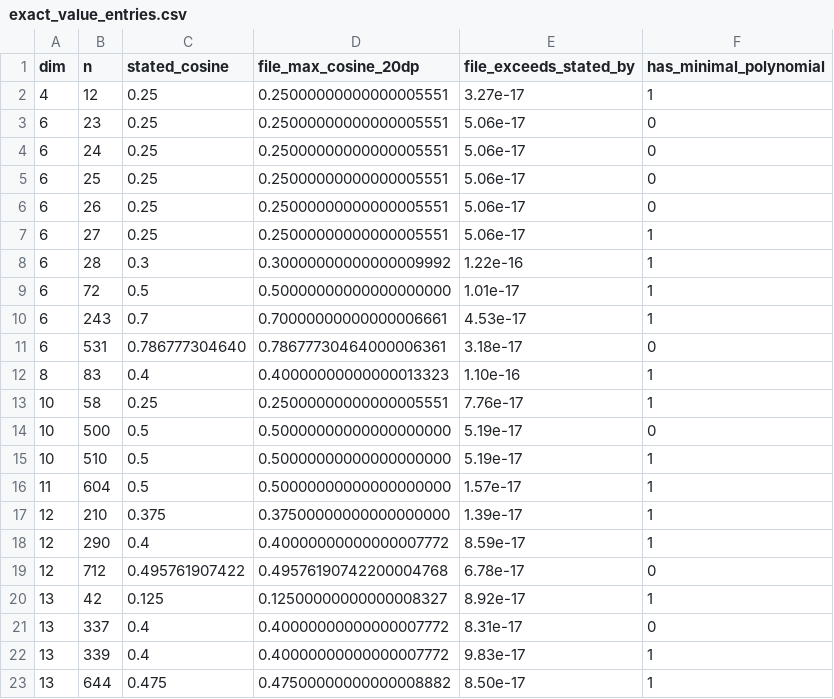
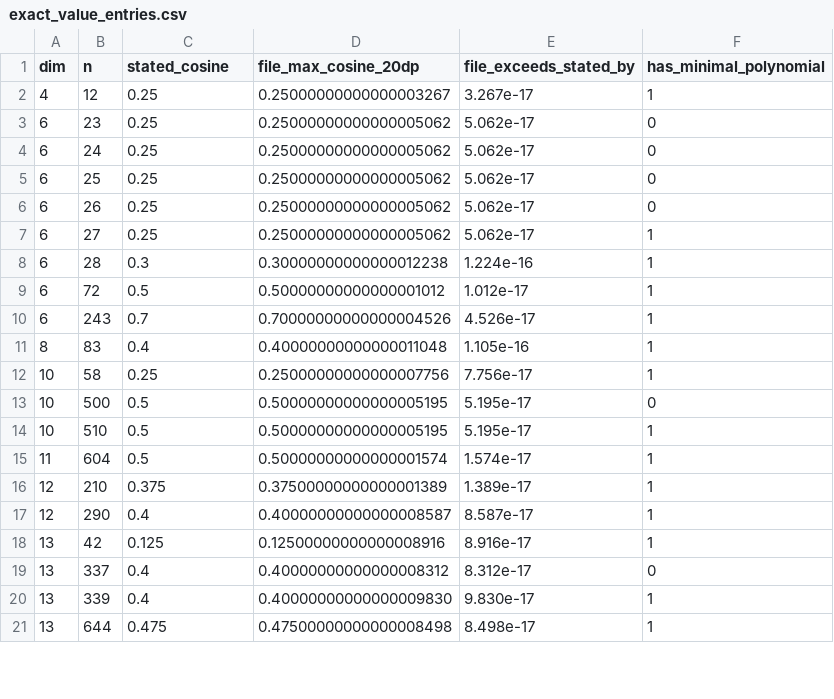
Before and after one commit to chrispbsmolen/spherecert, a CSV file: results/exact_value_entries.csv, drawn as a sheet; only a part is shown; the diff covers the shown part only.

Commit message:
Results recomputed with the reviewed certifier
Whole table recertified: 14,826 PASS, 66 PASS_ROUNDING, 2 CEILING_LOW ((6,531) and
(12,712), whose printed values are one unit low in the 12th decimal). All 4,304
improvement candidates recertified with identical values; 3,650 entries improved.
VERIFICATION.md, README.md, IMPROVEMENTS.md and the exact value lists are generated from
the data; recheck_top.txt and selftest_output.txt record the independent checks.

```diff
--- a/results/exact_value_entries.csv
+++ b/results/exact_value_entries.csv
@@ -1,23 +1,21 @@
 dim,n,stated_cosine,file_max_cosine_20dp,file_exceeds_stated_by,has_minimal_polynomial
-4,12,0.25,0.25000000000000005551,3.27e-17,1
-6,23,0.25,0.25000000000000005551,5.06e-17,0
-6,24,0.25,0.25000000000000005551,5.06e-17,0
-6,25,0.25,0.25000000000000005551,5.06e-17,0
-6,26,0.25,0.25000000000000005551,5.06e-17,0
-6,27,0.25,0.25000000000000005551,5.06e-17,1
-6,28,0.3,0.30000000000000009992,1.22e-16,1
-6,72,0.5,0.50000000000000000000,1.01e-17,1
-6,243,0.7,0.70000000000000006661,4.53e-17,1
-6,531,0.786777304640,0.78677730464000006361,3.18e-17,0
-8,83,0.4,0.40000000000000013323,1.10e-16,1
-10,58,0.25,0.25000000000000005551,7.76e-17,1
-10,500,0.5,0.50000000000000000000,5.19e-17,0
-10,510,0.5,0.50000000000000000000,5.19e-17,1
-11,604,0.5,0.50000000000000000000,1.57e-17,1
-12,210,0.375,0.37500000000000000000,1.39e-17,1
-12,290,0.4,0.40000000000000007772,8.59e-17,1
-12,712,0.495761907422,0.49576190742200004768,6.78e-17,0
-13,42,0.125,0.12500000000000008327,8.92e-17,1
-13,337,0.4,0.40000000000000007772,8.31e-17,0
-13,339,0.4,0.40000000000000007772,9.83e-17,1
-13,644,0.475,0.47500000000000008882,8.50e-17,1
+4,12,0.25,0.25000000000000003267,3.267e-17,1
+6,23,0.25,0.25000000000000005062,5.062e-17,0
+6,24,0.25,0.25000000000000005062,5.062e-17,0
+6,25,0.25,0.25000000000000005062,5.062e-17,0
+6,26,0.25,0.25000000000000005062,5.062e-17,0
+6,27,0.25,0.25000000000000005062,5.062e-17,1
+6,28,0.3,0.30000000000000012238,1.224e-16,1
+6,72,0.5,0.50000000000000001012,1.012e-17,1
+6,243,0.7,0.70000000000000004526,4.526e-17,1
+8,83,0.4,0.40000000000000011048,1.105e-16,1
+10,58,0.25,0.25000000000000007756,7.756e-17,1
+10,500,0.5,0.50000000000000005195,5.195e-17,0
+10,510,0.5,0.50000000000000005195,5.195e-17,1
+11,604,0.5,0.50000000000000001574,1.574e-17,1
+12,210,0.375,0.37500000000000001389,1.389e-17,1
+12,290,0.4,0.40000000000000008587,8.587e-17,1
+13,42,0.125,0.12500000000000008916,8.916e-17,1
+13,337,0.4,0.40000000000000008312,8.312e-17,0
+13,339,0.4,0.40000000000000009830,9.830e-17,1
+13,644,0.475,0.47500000000000008498,8.498e-17,1
```
Also changed, not shown: 92 edited cells elsewhere in this file, 9 other files.
